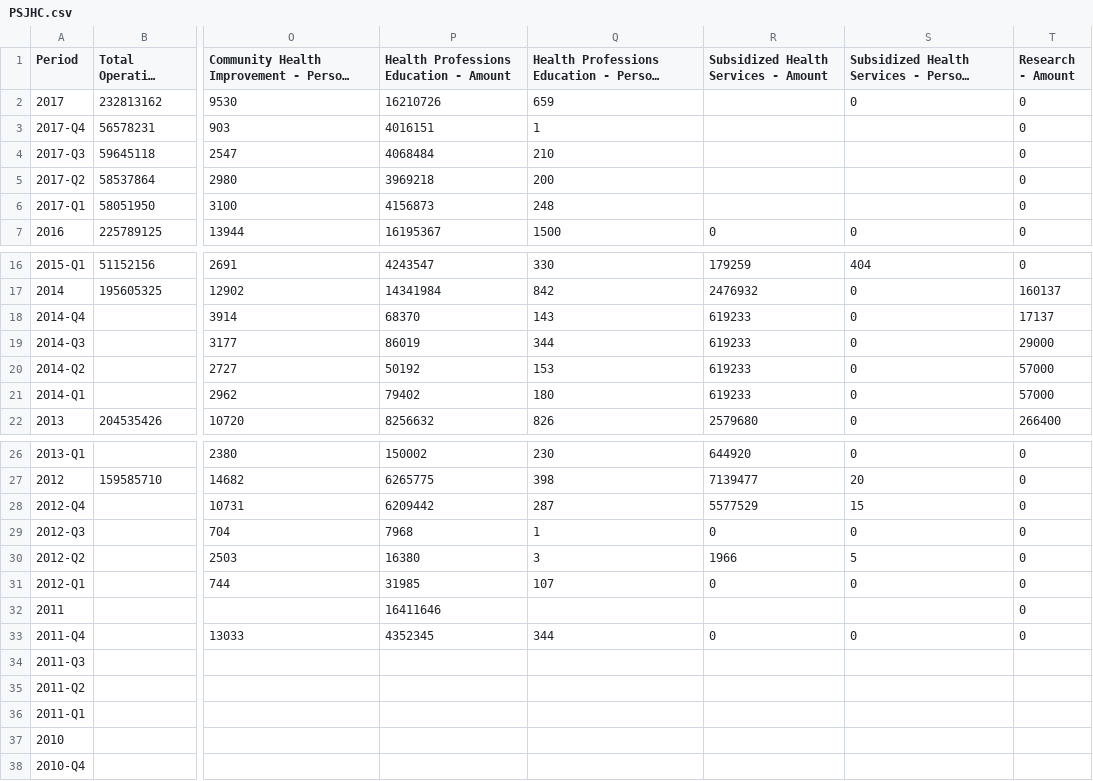
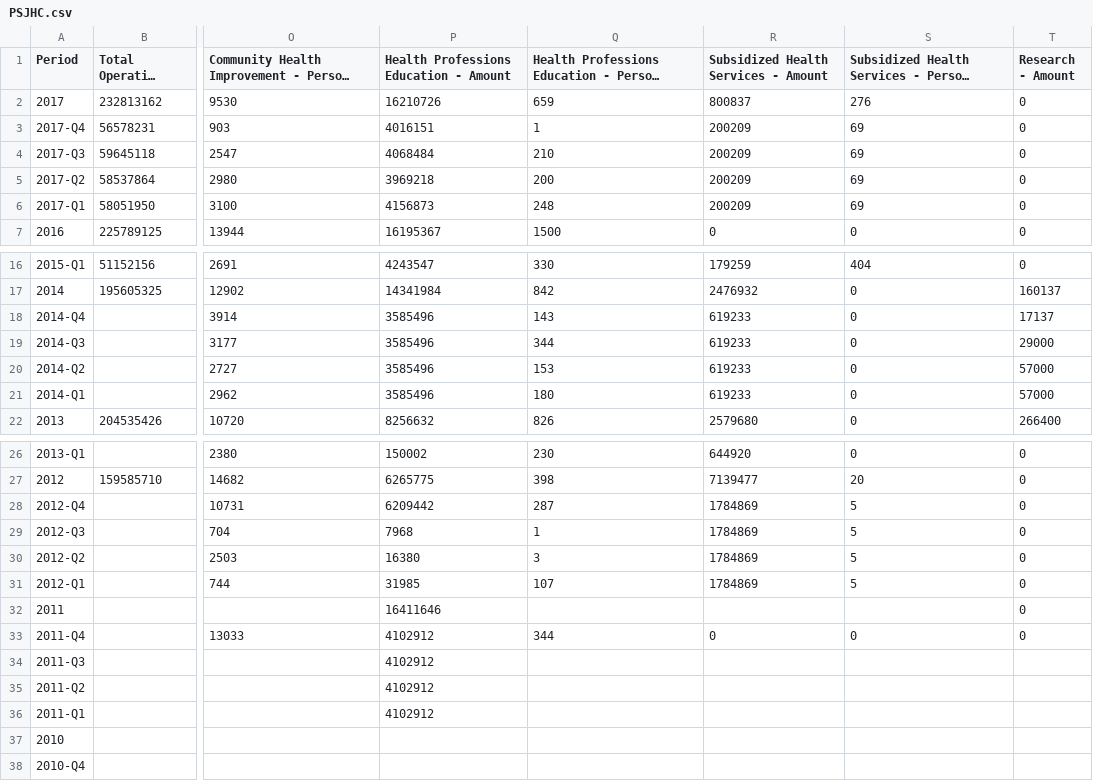
Before and after one commit to PresenceHealth/communitytouch, a CSV file: data/PSJHC.csv, drawn as a sheet; only a part is shown, gaps mark what is left out; long unchanged cells end in …; the diff names each change by its address in the sheet, - before the commit and + after, or states it on an @@ line.

```diff
--- a/data/PSJHC.csv
+++ b/data/PSJHC.csv
-R2: (empty)
+R2: 800837
-S2: 0
+S2: 276
-R3:R6: (empty)
+R3:R6: 200209
-S3:S6: (empty)
+S3:S6: 69
-P18: 68370
+P18: 3585496
-P19: 86019
+P19: 3585496
-P20: 50192
+P20: 3585496
-P21: 79402
+P21: 3585496
-R28: 5577529
+R28: 1784869
-S28: 15
+S28: 5
-R29: 0
+R29: 1784869
-S29: 0
+S29: 5
-R30: 1966
+R30: 1784869
-R31: 0
+R31: 1784869
-S31: 0
+S31: 5
-P33: 4352345
+P33: 4102912
-P34:P36: (empty)
+P34:P36: 4102912
```
Also changed, not shown: data/PLC.csv, data/PMMC.csv, 11 other files.
